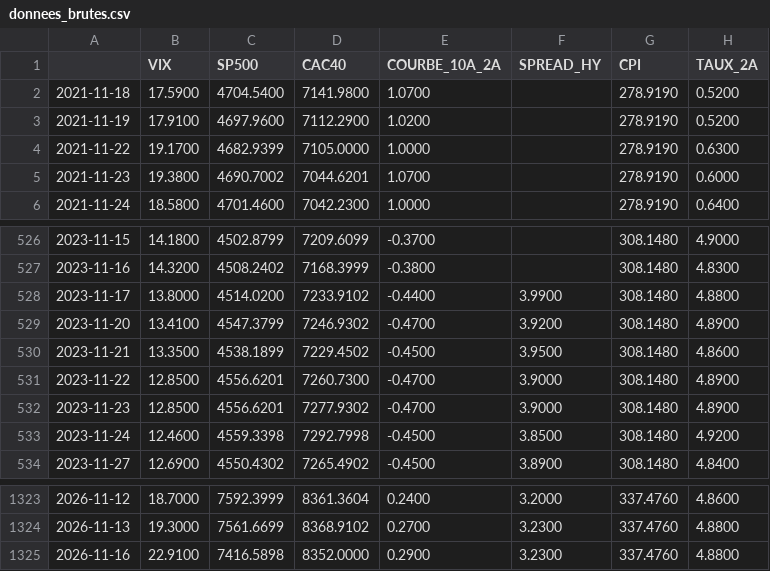
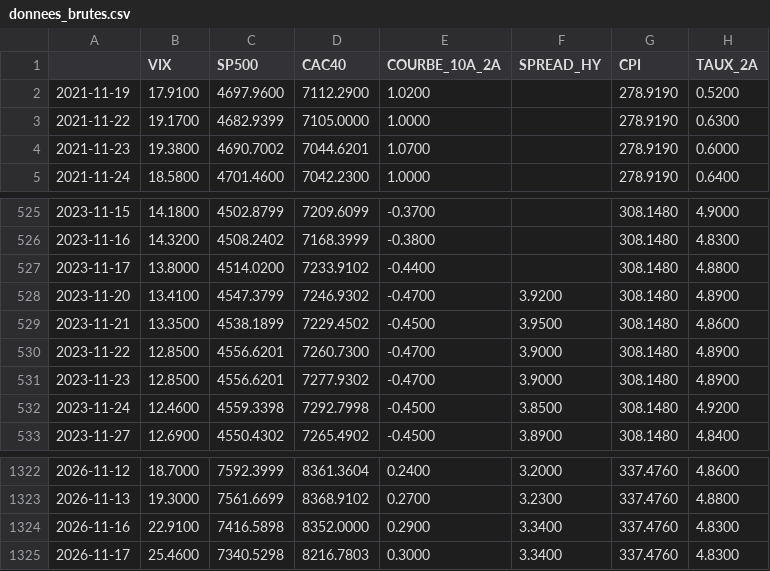
Before and after one commit to val5922/Barometre-Gestion-Actifs, a CSV file: data/donnees_brutes.csv, drawn as a sheet; only a part is shown, gaps mark what is left out.

```diff
--- a/data/donnees_brutes.csv
+++ b/data/donnees_brutes.csv
@@ -1,3 +1,2 @@
 ,VIX,SP500,CAC40,COURBE_10A_2A,SPREAD_HY,CPI,TAUX_2A
-2021-11-18,17.5900,4704.5400,7141.9800,1.0700,,278.9190,0.5200
 2021-11-19,17.9100,4697.9600,7112.2900,1.0200,,278.9190,0.5200
@@ -527,3 +526,3 @@
 2023-11-16,14.3200,4508.2402,7168.3999,-0.3800,,308.1480,4.8300
-2023-11-17,13.8000,4514.0200,7233.9102,-0.4400,3.9900,308.1480,4.8800
+2023-11-17,13.8000,4514.0200,7233.9102,-0.4400,,308.1480,4.8800
 2023-11-20,13.4100,4547.3799,7246.9302,-0.4700,3.9200,308.1480,4.8900
@@ -1324,2 +1323,3 @@
 2026-11-13,19.3000,7561.6699,8368.9102,0.2700,3.2300,337.4760,4.8800
-2026-11-16,22.9100,7416.5898,8352.0000,0.2900,3.2300,337.4760,4.8800
+2026-11-16,22.9100,7416.5898,8352.0000,0.2900,3.3400,337.4760,4.8300
+2026-11-17,25.4600,7340.5298,8216.7803,0.3000,3.3400,337.4760,4.8300
```
Also changed, not shown: data/score.csv, 1 other file.
